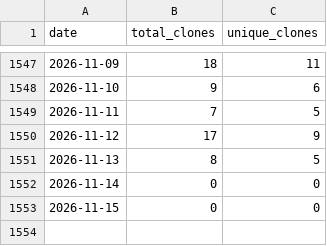
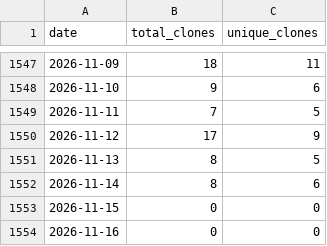
Before and after one commit to wumphlett/COMP-5660, a CSV file: .traffic/clones.csv, drawn as a sheet; only a part is shown, gaps mark what is left out.

Commit message:
Updating repository traffic

```diff
--- a/.traffic/clones.csv
+++ b/.traffic/clones.csv
@@ -1551,3 +1551,4 @@ date,total_clones,unique_clones
 2026-11-13,8,5
-2026-11-14,0,0
+2026-11-14,8,6
 2026-11-15,0,0
+2026-11-16,0,0
```
Also changed, not shown: .traffic/views.csv, 3 other files.
